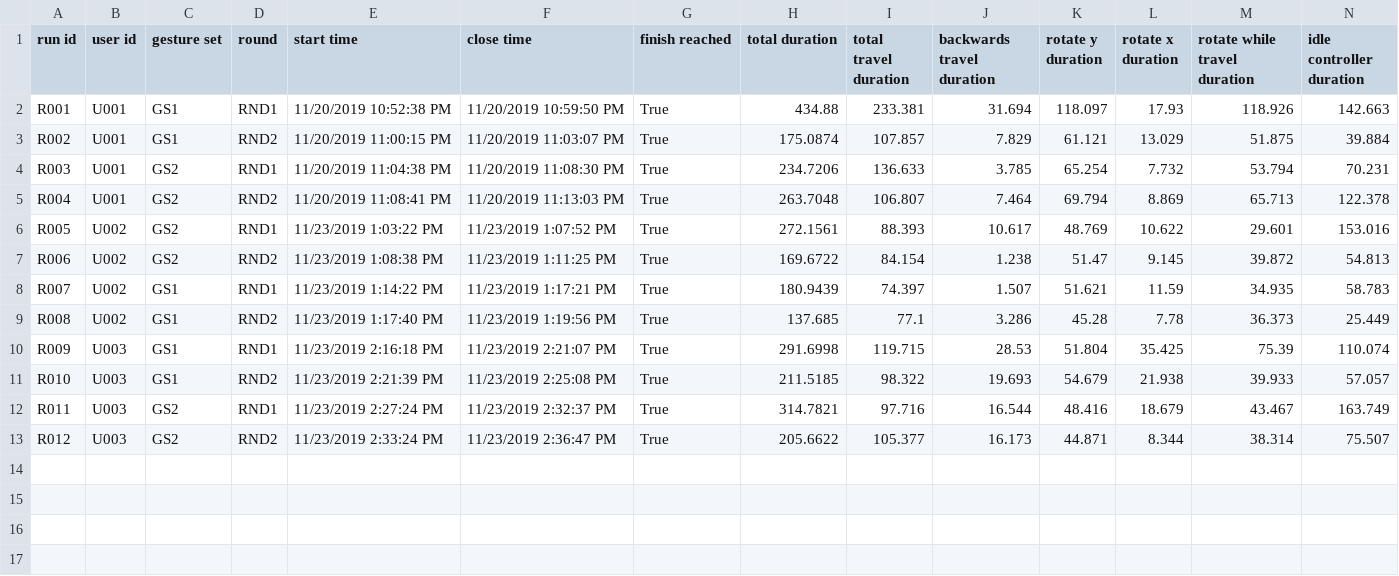
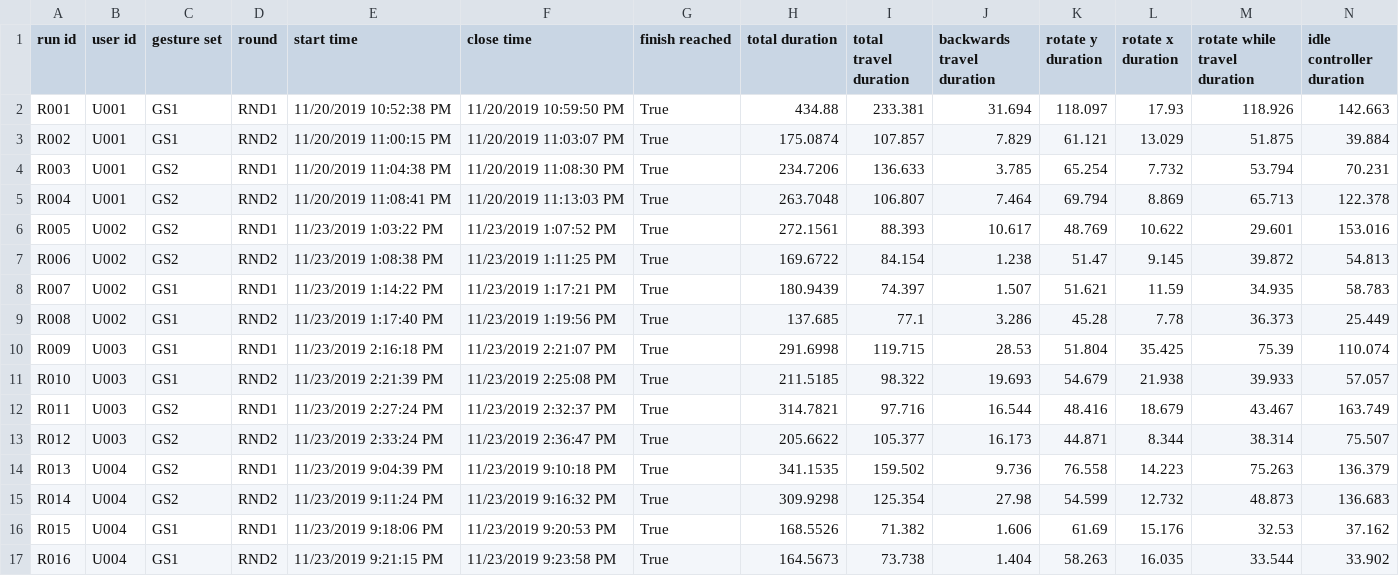
Before and after one commit to tafpi/unity-kinect-navigation, a CSV file: UserTesting/RunsFile.csv, drawn as a sheet; only a part is shown; rows hold the shown columns only; the diff names each change by its address in the sheet, - before the commit and + after, or states it on an @@ line.

Commit message:
user 4 done

```diff
--- a/UserTesting/RunsFile.csv
+++ b/UserTesting/RunsFile.csv
+row 14: R013 | U004 | GS2 | RND1 | 11/23/2019 9:04:39 PM | 11/23/2019 9:10:18 PM | True | 341.1535 | 159.502 | 9.736 | 76.558 | 14.223 | 75.263 | 136.379
+row 15: R014 | U004 | GS2 | RND2 | 11/23/2019 9:11:24 PM | 11/23/2019 9:16:32 PM | True | 309.9298 | 125.354 | 27.98 | 54.599 | 12.732 | 48.873 | 136.683
+row 16: R015 | U004 | GS1 | RND1 | 11/23/2019 9:18:06 PM | 11/23/2019 9:20:53 PM | True | 168.5526 | 71.382 | 1.606 | 61.69 | 15.176 | 32.53 | 37.162
+row 17: R016 | U004 | GS1 | RND2 | 11/23/2019 9:21:15 PM | 11/23/2019 9:23:58 PM | True | 164.5673 | 73.738 | 1.404 | 58.263 | 16.035 | 33.544 | 33.902
```
Also changed, not shown: 7 other files.
